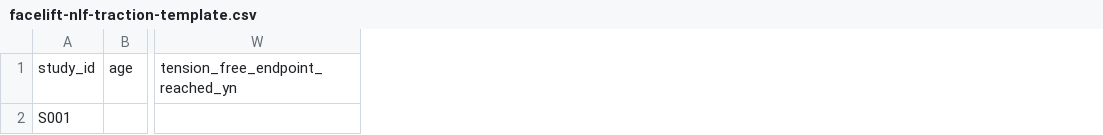
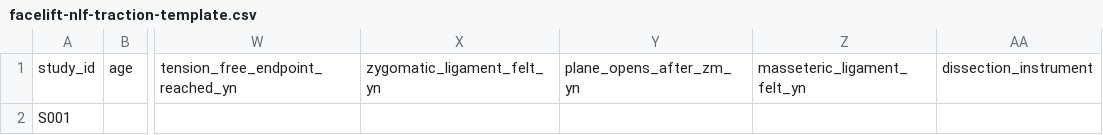
Before and after one commit to ken8205/lead_sunday, a CSV file: academy/templates/facelift-nlf-traction-template.csv, drawn as a sheet; only a part is shown, gaps mark what is left out; the diff names each change by its address in the sheet, - before the commit and + after, or states it on an @@ line.

```diff
--- a/academy/templates/facelift-nlf-traction-template.csv
+++ b/academy/templates/facelift-nlf-traction-template.csv
+column X, row 1: zygomatic_ligament_felt_yn
+column Y, row 1: plane_opens_after_zm_yn
+column Z, row 1: masseteric_ligament_felt_yn
+column AA, row 1: dissection_instrument
```
Also changed, not shown: 7 other files.
